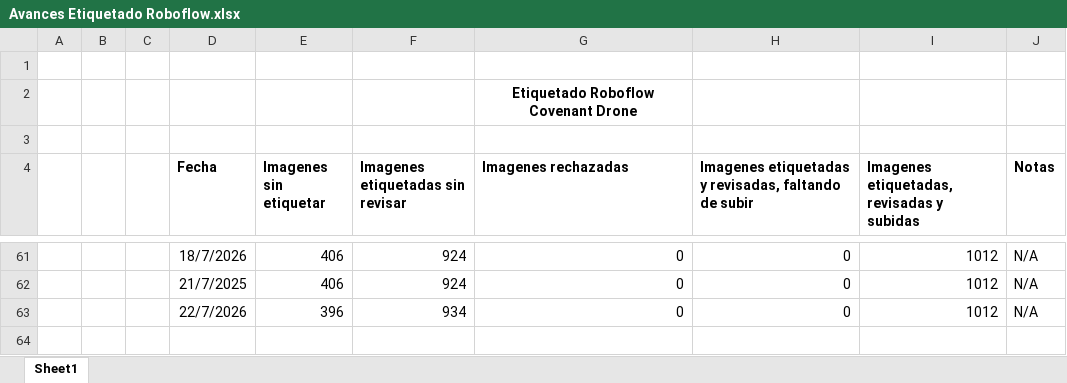
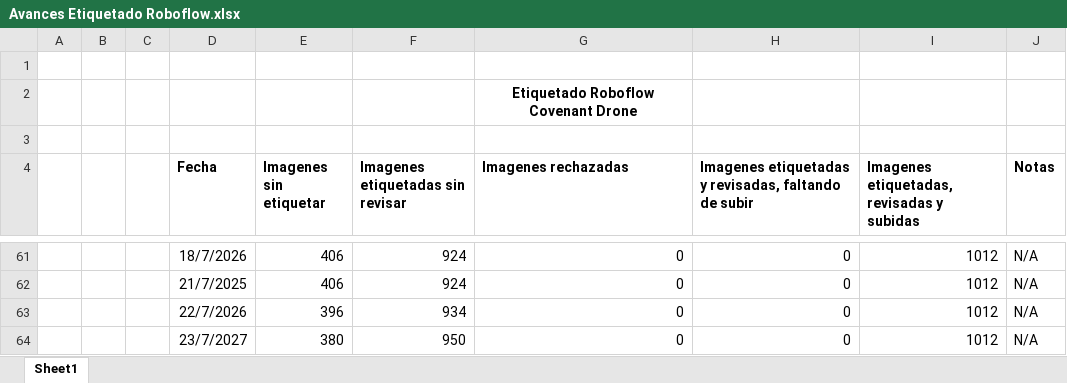
Before and after one commit to covenant-org/luminary, an Excel workbook: datasets/Avances Etiquetado Roboflow.xlsx, sheet Sheet1, drawn as a sheet; only a part is shown, gaps mark what is left out; values as stored, in another font and other column widths than the file's, no borders; table styles not drawn; the diff names each change by its address in the sheet, - before the commit and + after, or states it on an @@ line.

Commit message:
Roboflow Annotation Report 7/23/2025
Good Night

```diff
--- a/datasets/Avances Etiquetado Roboflow.xlsx (sheet Sheet1)
+++ b/datasets/Avances Etiquetado Roboflow.xlsx (sheet Sheet1)
+row 64:  |  |  | 23/7/2027 | 380 | 950 | 0 | 0 | 1012 | N/A
```
